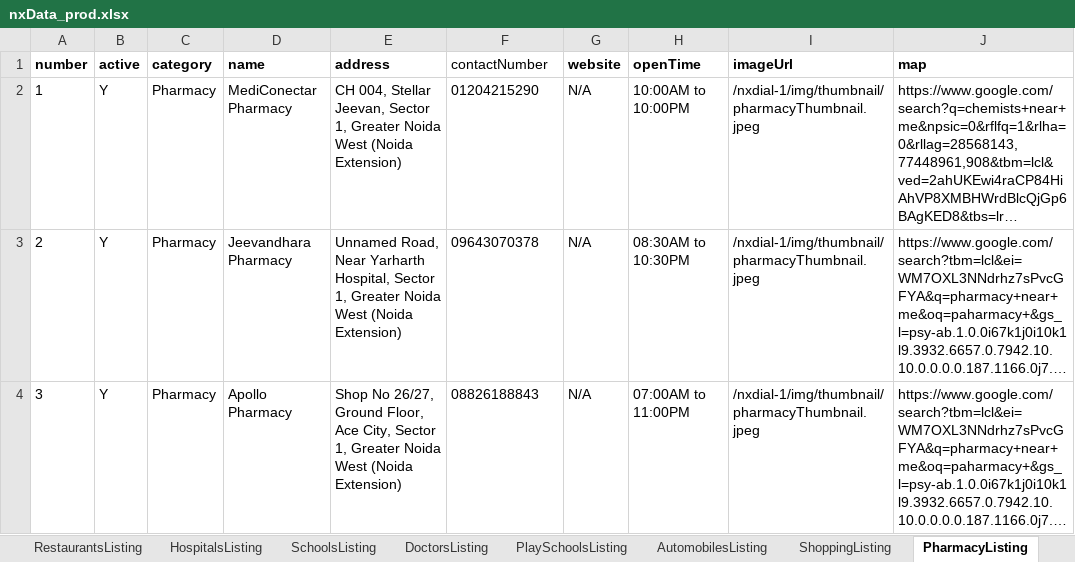
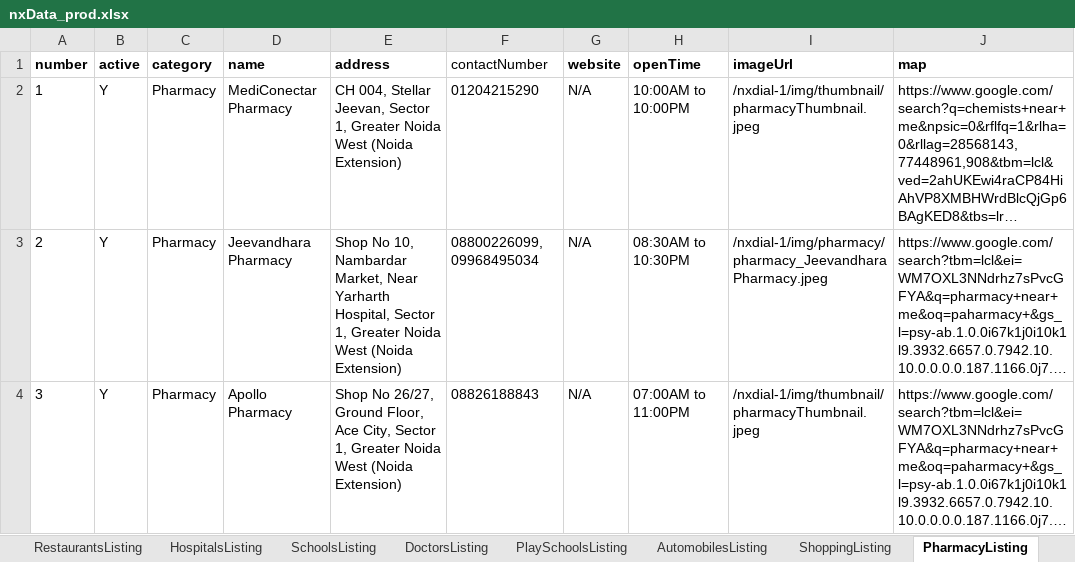
Before and after one commit to munishbharmoria/nx, an Excel workbook: src/main/resources/nxData_prod.xlsx, sheet PharmacyListing, drawn as a sheet; only a part is shown; long unchanged cells end in …; values as stored, in another font and other column widths than the file's, no borders; the diff covers the shown part only; the diff names each change by its address in the sheet, - before the commit and + after, or states it on an @@ line.

```diff
--- a/src/main/resources/nxData_prod.xlsx (sheet PharmacyListing)
+++ b/src/main/resources/nxData_prod.xlsx (sheet PharmacyListing)
-E3 (address): Unnamed Road, Near Yarharth…
+E3 (address): Shop No 10, Nambardar Market, Near Yarharth…
-F3 (contactNumber): 09643070378
+F3 (contactNumber): 08800226099, 09968495034
-I3 (imageUrl): /nxdial-1/img/thumbnail/pharmacyThumbnail.jpeg
+I3 (imageUrl): /nxdial-1/img/pharmacy/pharmacy_JeevandharaPharmacy.jpeg
```
Also changed, not shown: 2 added rows and 4 edited cells elsewhere in this sheet, sheet DailyNeedsListing, sheet PersonalCareListing, sheet DoctorsListing, sheet RestaurantsListing, sheet PathLabsListing, 24 other files.
